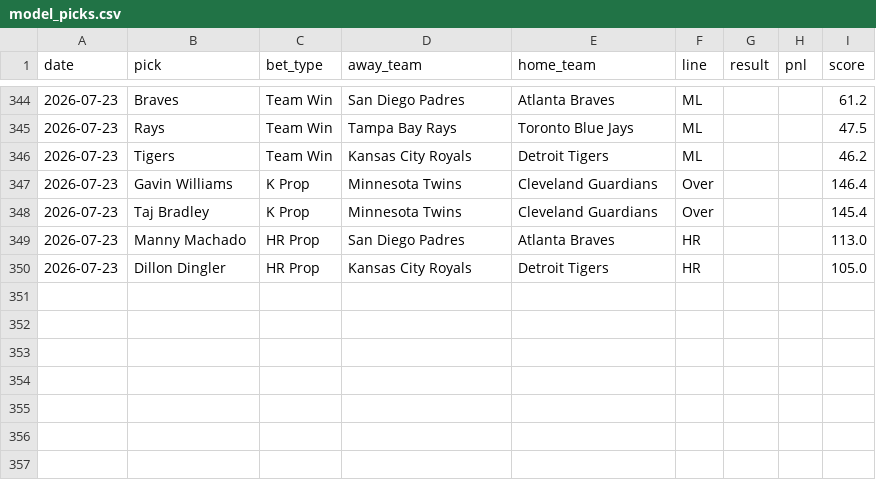
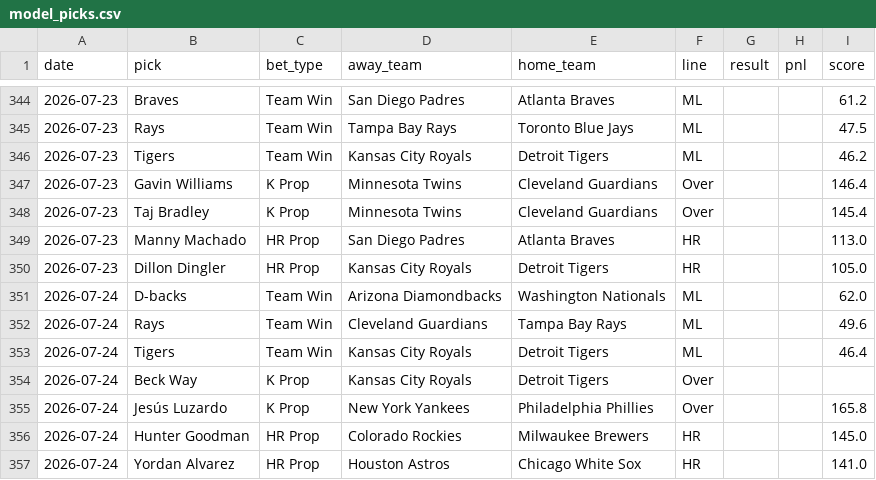
Before and after one commit to HitByOne/mlb-dashboard, a CSV file: data/model_picks.csv, drawn as a sheet; only a part is shown, gaps mark what is left out; the diff names each change by its address in the sheet, - before the commit and + after, or states it on an @@ line.

```diff
--- a/data/model_picks.csv
+++ b/data/model_picks.csv
+row 351: 2026-07-24 | D-backs | Team Win | Arizona Diamondbacks | Washington Nationals | ML |  |  | 62.0
+row 352: 2026-07-24 | Rays | Team Win | Cleveland Guardians | Tampa Bay Rays | ML |  |  | 49.6
+row 353: 2026-07-24 | Tigers | Team Win | Kansas City Royals | Detroit Tigers | ML |  |  | 46.4
+row 354: 2026-07-24 | Beck Way | K Prop | Kansas City Royals | Detroit Tigers | Over
+row 355: 2026-07-24 | Jesús Luzardo | K Prop | New York Yankees | Philadelphia Phillies | Over |  |  | 165.8
+row 356: 2026-07-24 | Hunter Goodman | HR Prop | Colorado Rockies | Milwaukee Brewers | HR |  |  | 145.0
+row 357: 2026-07-24 | Yordan Alvarez | HR Prop | Houston Astros | Chicago White Sox | HR |  |  | 141.0
```
Also changed, not shown: data/matchups.csv, data/pitcher_stats.csv, 15 other files.
